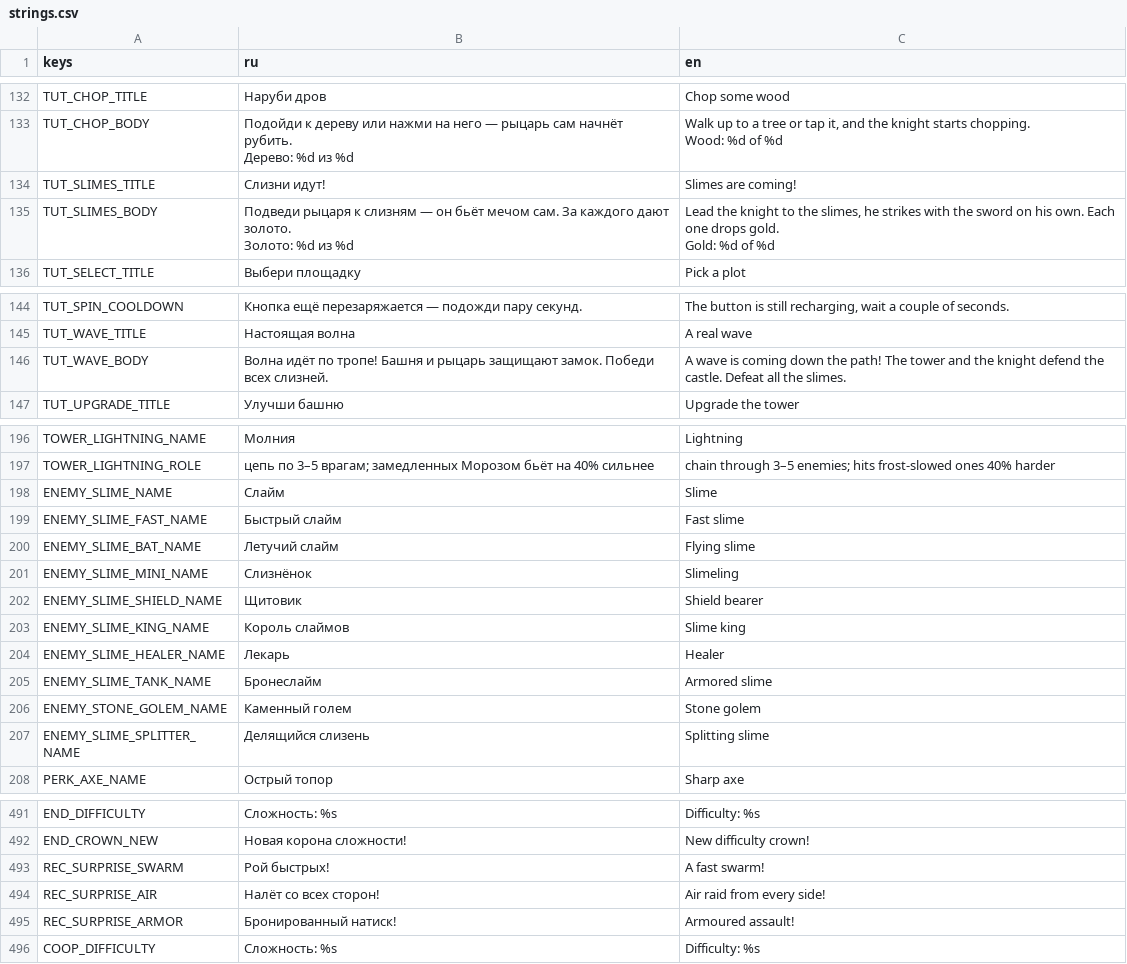
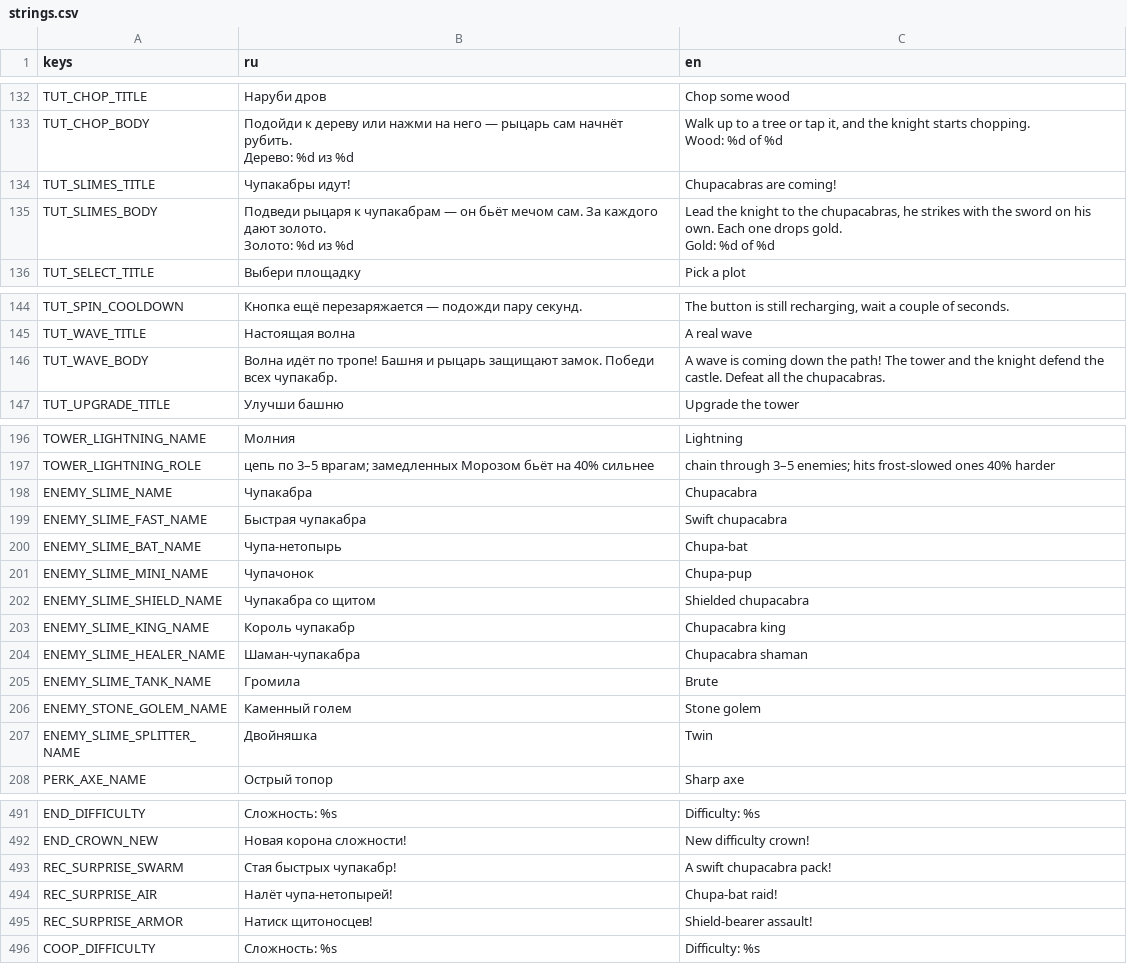
Before and after one commit to glebanya13/tinyguard, a CSV file: translations/strings.csv, drawn as a sheet; only a part is shown, gaps mark what is left out; the diff covers the shown part only.

```diff
--- a/translations/strings.csv
+++ b/translations/strings.csv
@@ -137,6 +137,6 @@ TUT_CHOP_BODY,"Подойди к дереву или нажми на него
 Wood: %d of %d"
-TUT_SLIMES_TITLE,Слизни идут!,Slimes are coming!
-TUT_SLIMES_BODY,"Подведи рыцаря к слизням — он бьёт мечом сам. За каждого дают золото.
-Золото: %d из %d","Lead the knight to the slimes, he strikes with the sword on his own. Each one drops gold.
-Gold: %d of %d"
+TUT_SLIMES_TITLE,Чупакабры идут!,Chupacabras are coming!
+TUT_SLIMES_BODY,"Подведи рыцаря к чупакабрам — он бьёт мечом сам. За каждого дают золото.
+Золото: %d из %d","Lead the knight to the chupacabras, he strikes with the sword on his own. Each one drops gold.
+Gold: %d of %d"
 TUT_SELECT_TITLE,Выбери площадку,Pick a plot
@@ -153,3 +153,3 @@ The button is still recharging, wait a couple of seconds."
 TUT_WAVE_TITLE,Настоящая волна,A real wave
-TUT_WAVE_BODY,Волна идёт по тропе! Башня и рыцарь защищают замок. Победи всех слизней.,A wave is coming down the path! The tower and the knight defend the castle. Defeat all the slimes.
+TUT_WAVE_BODY,Волна идёт по тропе! Башня и рыцарь защищают замок. Победи всех чупакабр.,A wave is coming down the path! The tower and the knight defend the castle. Defeat all the chupacabras.
 TUT_UPGRADE_TITLE,Улучши башню,Upgrade the tower
@@ -207,12 +207,12 @@ TOWER_LIGHTNING_NAME,Молния,Lightning
 TOWER_LIGHTNING_ROLE,цепь по 3–5 врагам; замедленных Морозом бьёт на 40% сильнее,chain through 3–5 enemies; hits frost-slowed ones 40% harder
-ENEMY_SLIME_NAME,Слайм,Slime
-ENEMY_SLIME_FAST_NAME,Быстрый слайм,Fast slime
-ENEMY_SLIME_BAT_NAME,Летучий слайм,Flying slime
-ENEMY_SLIME_MINI_NAME,Слизнёнок,Slimeling
-ENEMY_SLIME_SHIELD_NAME,Щитовик,Shield bearer
-ENEMY_SLIME_KING_NAME,Король слаймов,Slime king
-ENEMY_SLIME_HEALER_NAME,Лекарь,Healer
-ENEMY_SLIME_TANK_NAME,Бронеслайм,Armored slime
+ENEMY_SLIME_NAME,Чупакабра,Chupacabra
+ENEMY_SLIME_FAST_NAME,Быстрая чупакабра,Swift chupacabra
+ENEMY_SLIME_BAT_NAME,Чупа-нетопырь,Chupa-bat
+ENEMY_SLIME_MINI_NAME,Чупачонок,Chupa-pup
+ENEMY_SLIME_SHIELD_NAME,Чупакабра со щитом,Shielded chupacabra
+ENEMY_SLIME_KING_NAME,Король чупакабр,Chupacabra king
+ENEMY_SLIME_HEALER_NAME,Шаман-чупакабра,Chupacabra shaman
+ENEMY_SLIME_TANK_NAME,Громила,Brute
 ENEMY_STONE_GOLEM_NAME,Каменный голем,Stone golem
-ENEMY_SLIME_SPLITTER_NAME,Делящийся слизень,Splitting slime
+ENEMY_SLIME_SPLITTER_NAME,Двойняшка,Twin
 PERK_AXE_NAME,Острый топор,Sharp axe
@@ -508,5 +508,5 @@ END_DIFFICULTY,Сложность: %s,Difficulty: %s
 END_CROWN_NEW,Новая корона сложности!,New difficulty crown!
-REC_SURPRISE_SWARM,Рой быстрых!,A fast swarm!
-REC_SURPRISE_AIR,Налёт со всех сторон!,Air raid from every side!
-REC_SURPRISE_ARMOR,Бронированный натиск!,Armoured assault!
+REC_SURPRISE_SWARM,Стая быстрых чупакабр!,A swift chupacabra pack!
+REC_SURPRISE_AIR,Налёт чупа-нетопырей!,Chupa-bat raid!
+REC_SURPRISE_ARMOR,Натиск щитоносцев!,Shield-bearer assault!
 COOP_DIFFICULTY,Сложность: %s,Difficulty: %s
```
Also changed, not shown: 7 edited cells elsewhere in this file, 29 other files.
